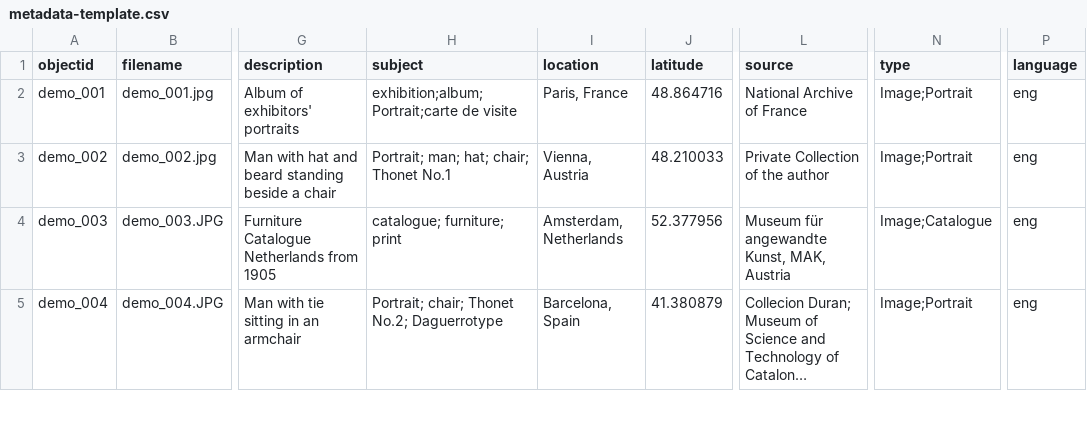
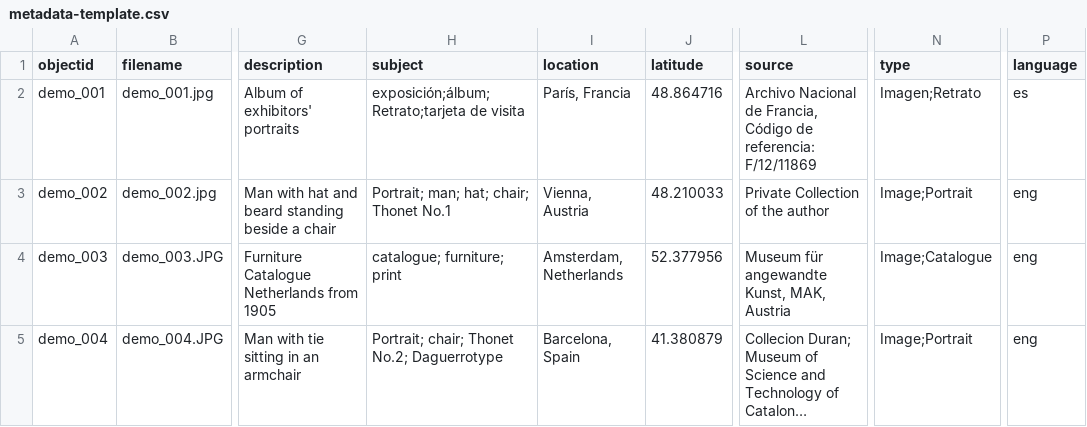
Before and after one commit to Fraukindermann/Mapping-Thonet-Espanol, a CSV file: _data/metadata-template.csv, drawn as a sheet; only a part is shown, gaps mark what is left out; long unchanged cells end in …; the diff names each change by its address in the sheet, - before the commit and + after, or states it on an @@ line.

Commit message:
Update metadata-template.csv

```diff
--- a/_data/metadata-template.csv
+++ b/_data/metadata-template.csv
-H2 (subject): exhibition;album;Portrait;carte de visite
+H2 (subject): exposición;álbum;Retrato;tarjeta de visita
-I2 (location): Paris, France
+I2 (location): París, Francia
-L2 (source): National Archive of France
+L2 (source): Archivo Nacional de Francia, Código de referencia: F/12/11869
-N2 (type): Image;Portrait
+N2 (type): Imagen;Retrato
-P2 (language): eng
+P2 (language): es
```
